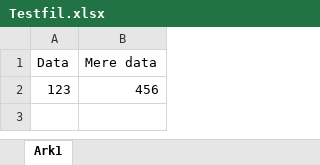
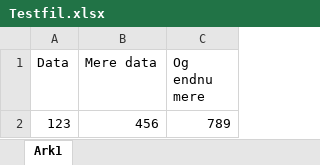
Before and after one commit to DennisKruseLund/Testrepo, an Excel workbook: Testfil.xlsx, sheet Ark1, drawn as a sheet; values as stored, in another font and other column widths than the file's, no borders; the diff names each change by its address in the sheet, - before the commit and + after, or states it on an @@ line.

Commit message:
Jeg har tilføjet en tredje kolonne

```diff
--- a/Testfil.xlsx (sheet Ark1)
+++ b/Testfil.xlsx (sheet Ark1)
+column C (Og endnu mere), row 2: 789
```
